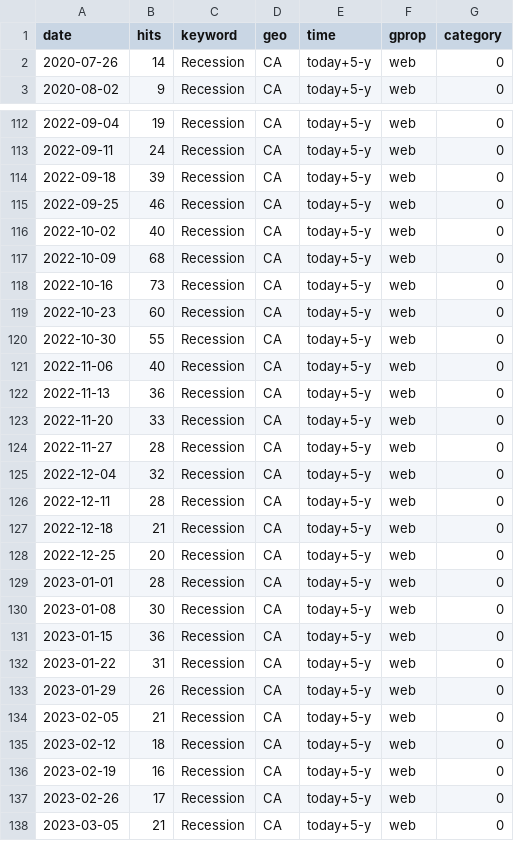
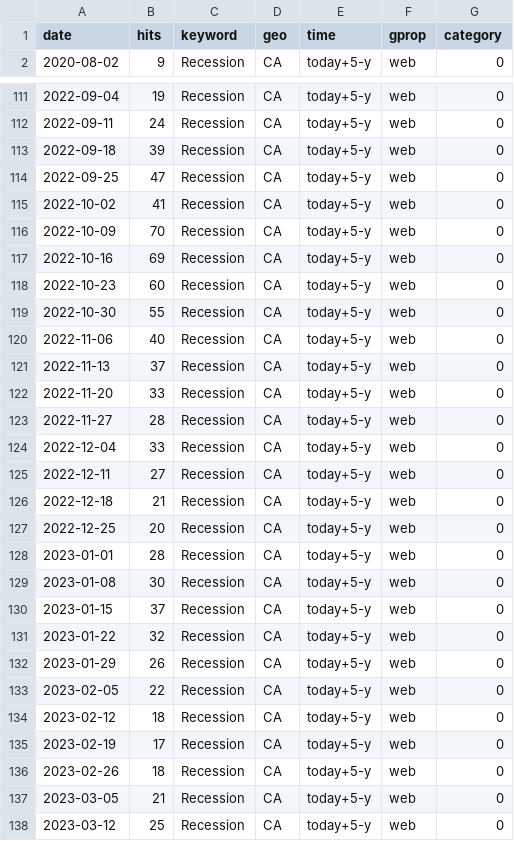
Before and after one commit to nadoune/automate_Rscript, a CSV file: data/Recession_trends.csv, drawn as a sheet; only a part is shown, gaps mark what is left out; the shorter side is filled out with more unchanged rows; the diff covers the shown part only.

```diff
--- a/data/Recession_trends.csv
+++ b/data/Recession_trends.csv
@@ -1,3 +1,2 @@
 "date","hits","keyword","geo","time","gprop","category"
-2020-07-26,14,"Recession","CA","today+5-y","web",0
 2020-08-02,9,"Recession","CA","today+5-y","web",0
@@ -114,6 +113,6 @@
 2022-09-18,39,"Recession","CA","today+5-y","web",0
-2022-09-25,46,"Recession","CA","today+5-y","web",0
-2022-10-02,40,"Recession","CA","today+5-y","web",0
-2022-10-09,68,"Recession","CA","today+5-y","web",0
-2022-10-16,73,"Recession","CA","today+5-y","web",0
+2022-09-25,47,"Recession","CA","today+5-y","web",0
+2022-10-02,41,"Recession","CA","today+5-y","web",0
+2022-10-09,70,"Recession","CA","today+5-y","web",0
+2022-10-16,69,"Recession","CA","today+5-y","web",0
 2022-10-23,60,"Recession","CA","today+5-y","web",0
@@ -121,7 +120,7 @@
 2022-11-06,40,"Recession","CA","today+5-y","web",0
-2022-11-13,36,"Recession","CA","today+5-y","web",0
+2022-11-13,37,"Recession","CA","today+5-y","web",0
 2022-11-20,33,"Recession","CA","today+5-y","web",0
 2022-11-27,28,"Recession","CA","today+5-y","web",0
-2022-12-04,32,"Recession","CA","today+5-y","web",0
-2022-12-11,28,"Recession","CA","today+5-y","web",0
+2022-12-04,33,"Recession","CA","today+5-y","web",0
+2022-12-11,27,"Recession","CA","today+5-y","web",0
 2022-12-18,21,"Recession","CA","today+5-y","web",0
@@ -130,9 +129,9 @@
 2023-01-08,30,"Recession","CA","today+5-y","web",0
-2023-01-15,36,"Recession","CA","today+5-y","web",0
-2023-01-22,31,"Recession","CA","today+5-y","web",0
+2023-01-15,37,"Recession","CA","today+5-y","web",0
+2023-01-22,32,"Recession","CA","today+5-y","web",0
 2023-01-29,26,"Recession","CA","today+5-y","web",0
-2023-02-05,21,"Recession","CA","today+5-y","web",0
+2023-02-05,22,"Recession","CA","today+5-y","web",0
 2023-02-12,18,"Recession","CA","today+5-y","web",0
-2023-02-19,16,"Recession","CA","today+5-y","web",0
-2023-02-26,17,"Recession","CA","today+5-y","web",0
+2023-02-19,17,"Recession","CA","today+5-y","web",0
+2023-02-26,18,"Recession","CA","today+5-y","web",0
 2023-03-05,21,"Recession","CA","today+5-y","web",0
```
Also changed, not shown: 61 edited cells elsewhere in this file, data/Inflation_trends.csv, data/SupplyChain_trends.csv.
